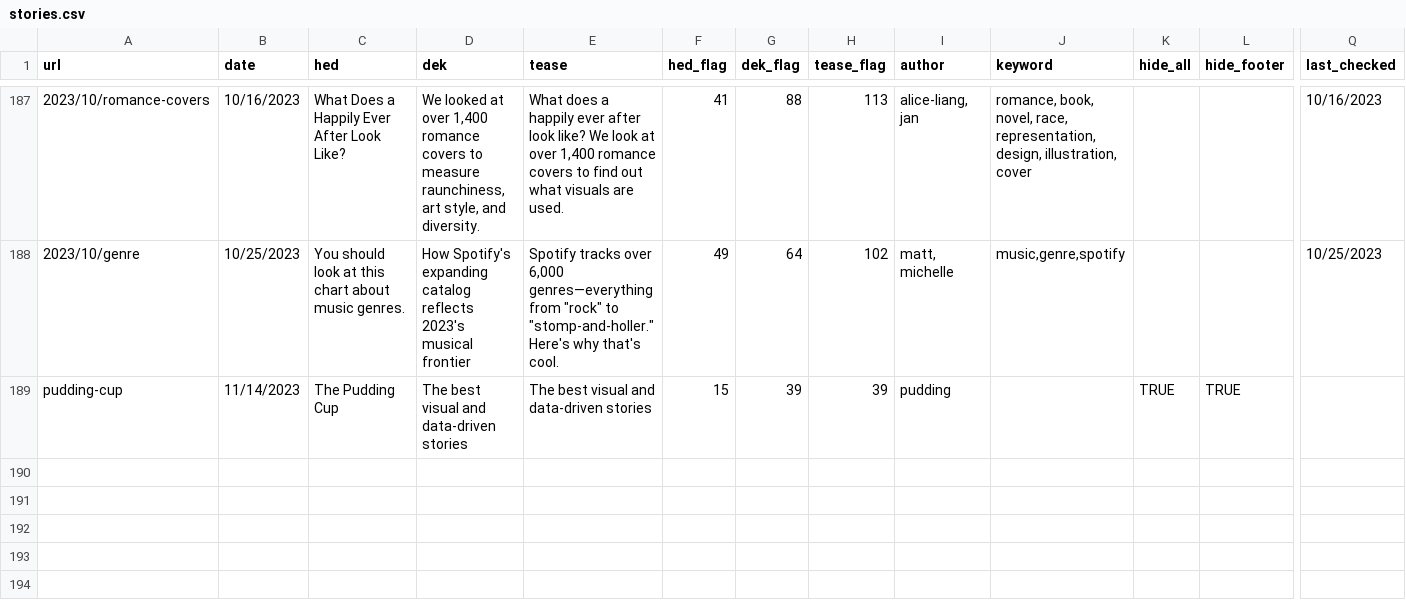
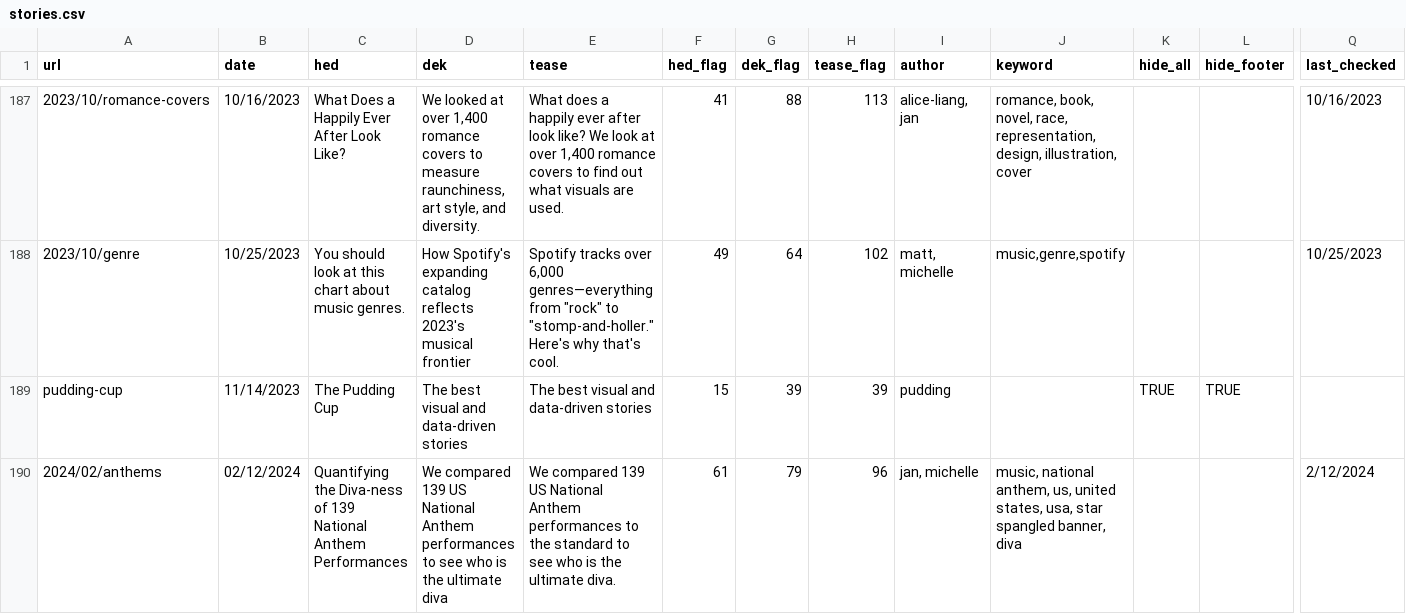
Before and after one commit to the-pudding/website, a CSV file: src/data/stories.csv, drawn as a sheet; only a part is shown, gaps mark what is left out; rows hold the shown columns only; the diff names each change by its address in the sheet, - before the commit and + after, or states it on an @@ line.

Commit message:
preps anthem assets

```diff
--- a/src/data/stories.csv
+++ b/src/data/stories.csv
+row 190: 2024/02/anthems | 02/12/2024 | Quantifying the Diva-ness of 139 National Anthem Performances | We compared 139 US National Anthem performances to see who is the ultimate diva | We compared 139 US National Anthem performances to the standard to see who is the ultimate diva. | 61 | 79 | 96 | jan, michelle | music, national anthem, us, united states, usa, star spangled banner, diva |  |  | 2/12/2024
```
Also changed, not shown: 8 other files.
